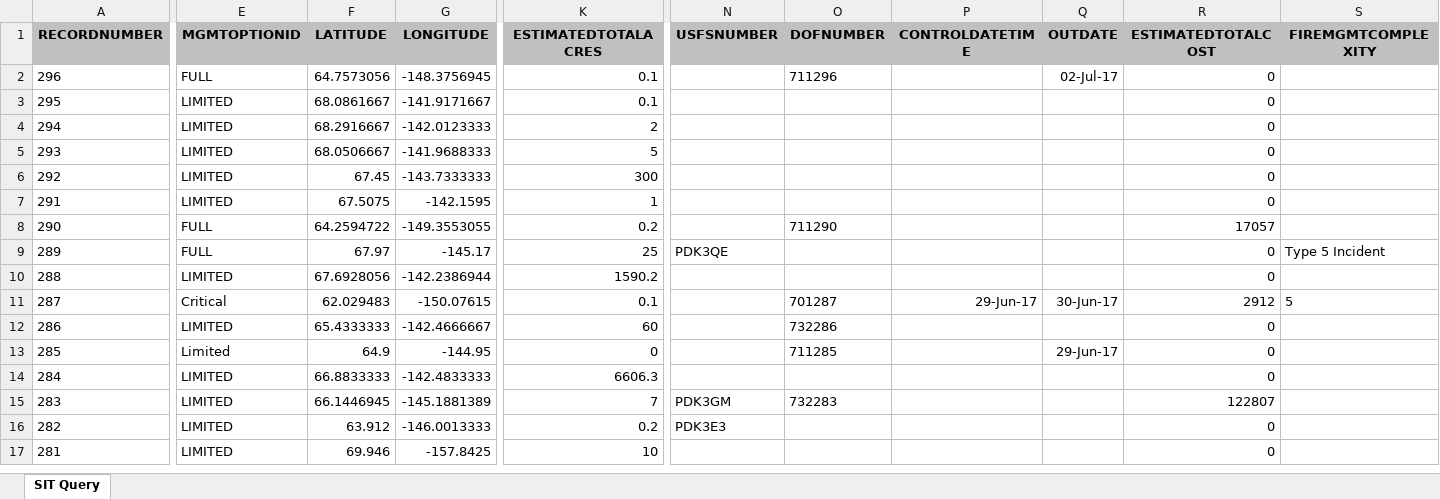
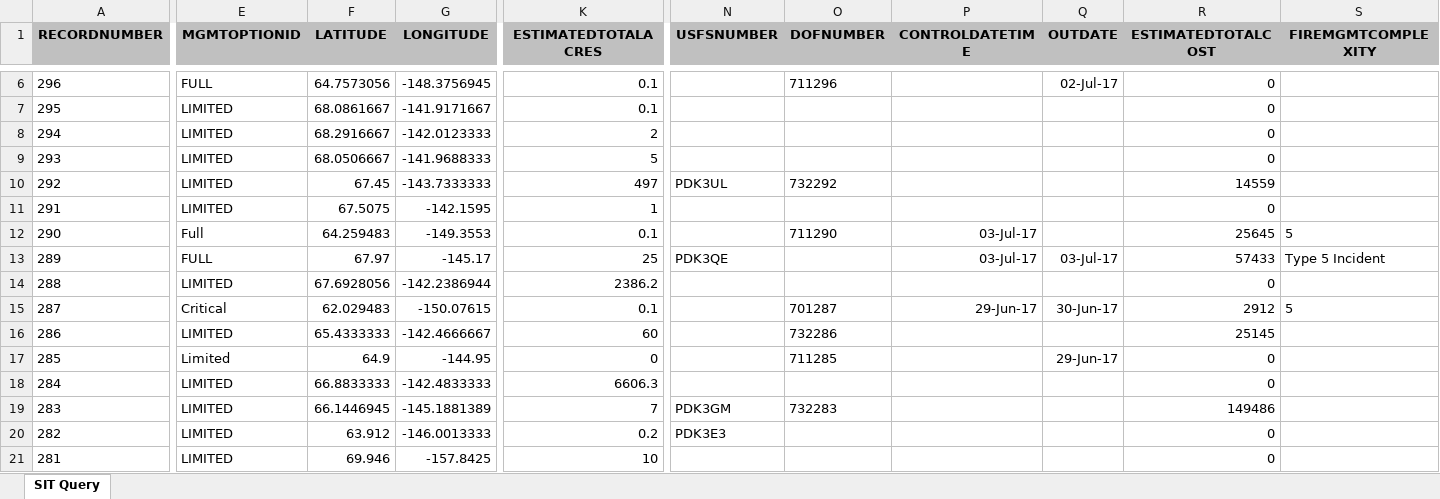
Before and after one commit to benmatheson/fire, an Excel workbook: query.xlsx, sheet SIT Query, drawn as a sheet; only a part is shown, gaps mark what is left out; values as stored, in another font and other column widths than the file's, no borders; addresses are those after the commit; the diff covers the shown part only; the diff names each change by its address in the sheet, - before the commit and + after, or states it on an @@ line.

```diff
--- a/query.xlsx (sheet SIT Query)
+++ b/query.xlsx (sheet SIT Query)
-K10 (ESTIMATEDTOTALACRES): 300
+K10 (ESTIMATEDTOTALACRES): 497
-N10 (USFSNUMBER): (empty)
+N10 (USFSNUMBER): PDK3UL
-O10 (DOFNUMBER): (empty)
+O10 (DOFNUMBER): 732292
-R10 (ESTIMATEDTOTALCOST): 0
+R10 (ESTIMATEDTOTALCOST): 14559
-E12 (MGMTOPTIONID): FULL
+E12 (MGMTOPTIONID): Full
-F12 (LATITUDE): 64.2594722
+F12 (LATITUDE): 64.259483
-G12 (LONGITUDE): -149.3553055
+G12 (LONGITUDE): -149.3553
-K12 (ESTIMATEDTOTALACRES): 0.2
+K12 (ESTIMATEDTOTALACRES): 0.1
-P12:P13 (CONTROLDATETIME): (empty)
+P12:P13 (CONTROLDATETIME): 03-Jul-17
-R12 (ESTIMATEDTOTALCOST): 17057
+R12 (ESTIMATEDTOTALCOST): 25645
-S12 (FIREMGMTCOMPLEXITY): (empty)
+S12 (FIREMGMTCOMPLEXITY): 5
-Q13 (OUTDATE): (empty)
+Q13 (OUTDATE): 03-Jul-17
-R13 (ESTIMATEDTOTALCOST): 0
+R13 (ESTIMATEDTOTALCOST): 57433
-K14 (ESTIMATEDTOTALACRES): 1590.2
+K14 (ESTIMATEDTOTALACRES): 2386.2
-R16 (ESTIMATEDTOTALCOST): 0
+R16 (ESTIMATEDTOTALCOST): 25145
-R19 (ESTIMATEDTOTALCOST): 122807
+R19 (ESTIMATEDTOTALCOST): 149486
```
Also changed, not shown: 4 added rows and 27 edited cells elsewhere in this sheet, 2 other files.
